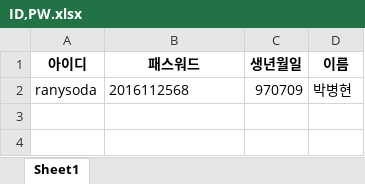
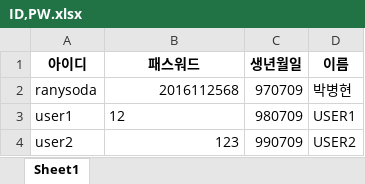
Before and after one commit to park1997/PythonProgramming_2020-2-, an Excel workbook: 2016112568_ParkByeogHyeon/CH11FinalProject/ID,PW.xlsx, sheet Sheet1, drawn as a sheet; values as stored, in another font and other column widths than the file's, no borders; the diff names each change by its address in the sheet, - before the commit and + after, or states it on an @@ line.

```diff
--- a/2016112568_ParkByeogHyeon/CH11FinalProject/ID,PW.xlsx (sheet Sheet1)
+++ b/2016112568_ParkByeogHyeon/CH11FinalProject/ID,PW.xlsx (sheet Sheet1)
-B2 alignment: left
+B2 alignment: right
+row 3: user1 | 12 | 980709 | USER1
+row 4: user2 | 123 | 990709 | USER2
```
Also changed, not shown: 2016112568_ParkByeogHyeon/CH11FinalProject/timeline.xlsx, 3 other files.
